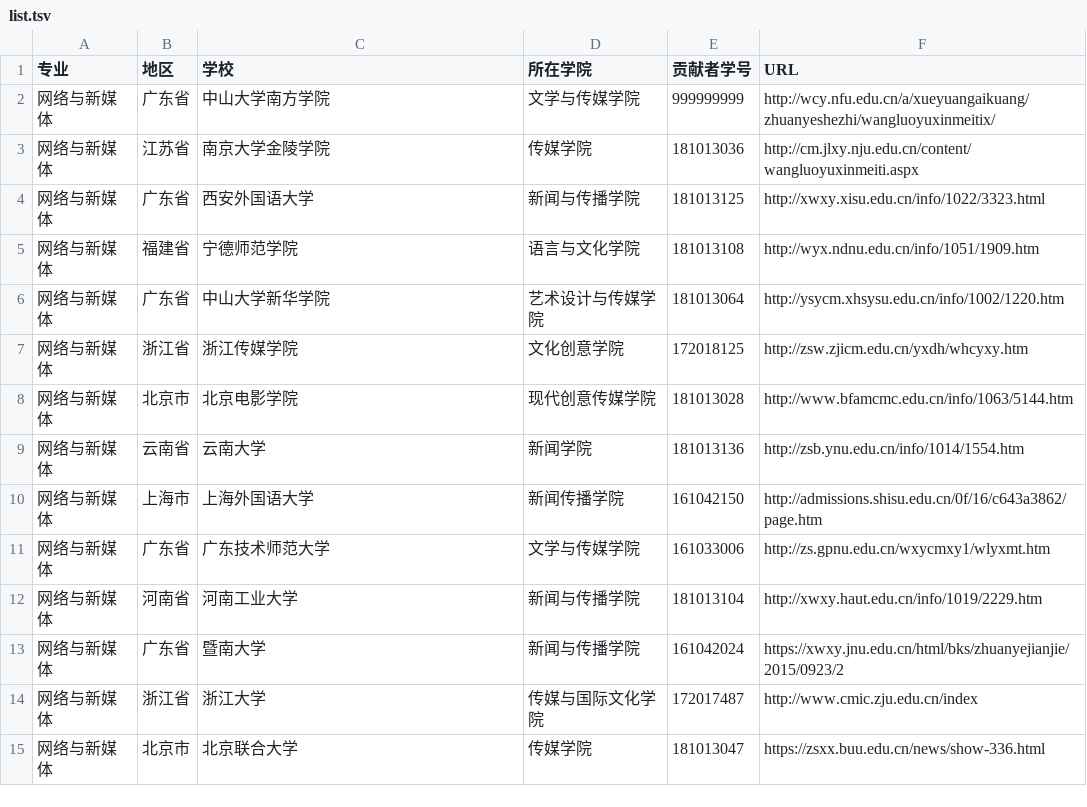
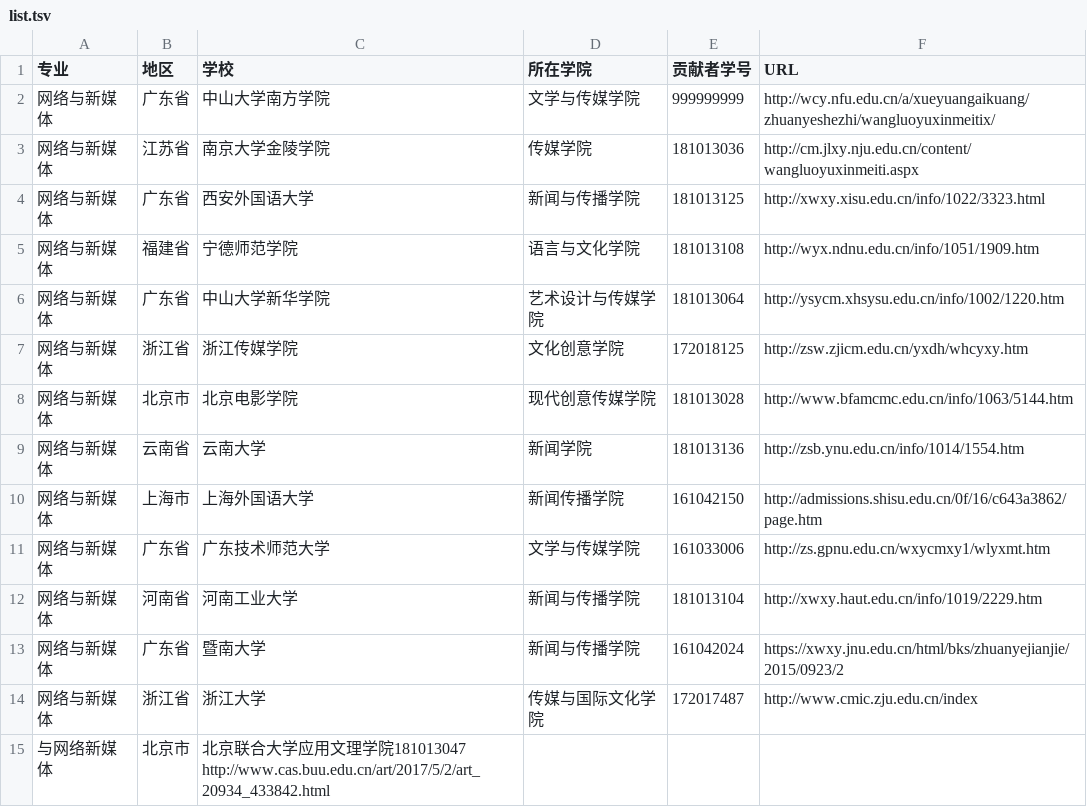
Before and after one commit to hanteng/China_newmedia_undergrad, a TSV file: list.tsv, drawn as a sheet.

Commit message:
添加北京联合大学
信息有误，进行重新搜索并修正

```diff
--- a/list.tsv
+++ b/list.tsv
@@ -14,2 +14,2 @@
 网络与新媒体	浙江省	浙江大学	传媒与国际文化学院	172017487	http://www.cmic.zju.edu.cn/index
-网络与新媒体	北京市	北京联合大学	传媒学院	181013047	https://zsxx.buu.edu.cn/news/show-336.html
+与网络新媒体	北京市	北京联合大学应用文理学院181013047 http://www.cas.buu.edu.cn/art/2017/5/2/art_20934_433842.html
```
